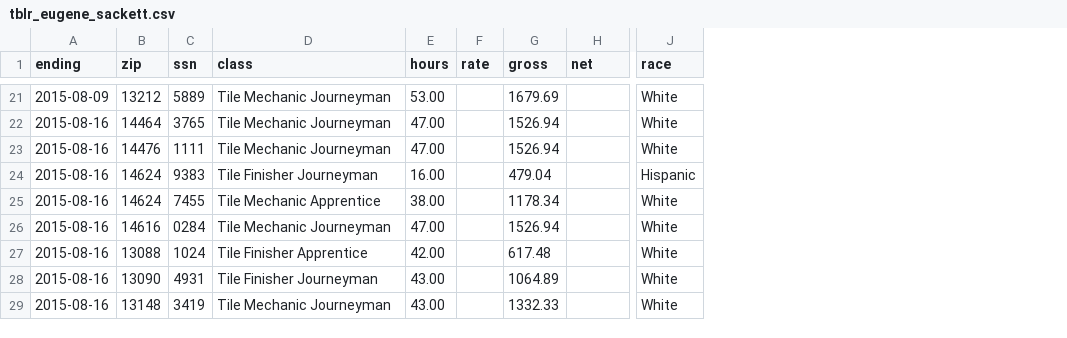
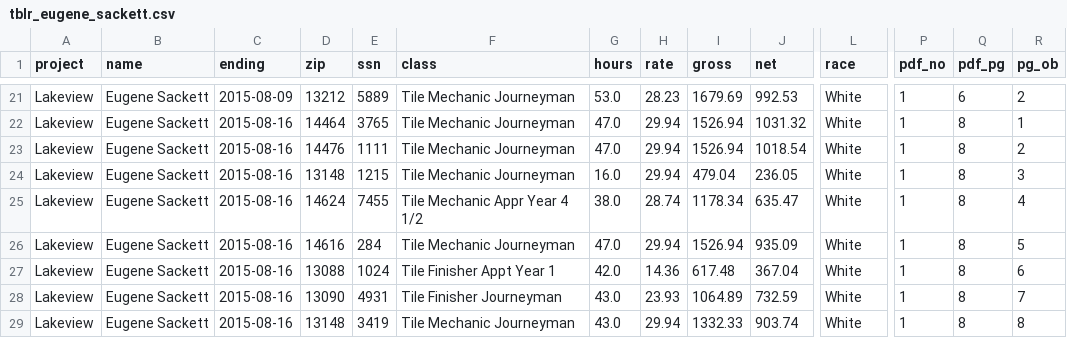
Before and after one commit to jamisoncrawford/lakeview, a CSV file: Reformatted CSVs - Redacted/tblr_eugene_sackett.csv, drawn as a sheet; only a part is shown, gaps mark what is left out; addresses are those after the commit; the diff covers the shown part only; the diff names each change by its address in the sheet, - before the commit and + after, or states it on an @@ line.

Commit message:
updated ej sackett
metavariables failed to parse

```diff
--- a/Reformatted CSVs - Redacted/tblr_eugene_sackett.csv
+++ b/Reformatted CSVs - Redacted/tblr_eugene_sackett.csv
+column A (project), rows 21-29: all Lakeview
+column B (name), rows 21-29: all Eugene Sackett
+column P (pdf_no), rows 21-29: all 1
+column Q (pdf_pg), rows 21-29: 6 | 8 | 8 | 8 | 8 | 8 | 8 | 8 | 8
+column R (pg_ob), rows 21-29: 2 | 1 | 2 | 3 | 4 | 5 | 6 | 7 | 8
-G21 (hours): 53.00
+G21 (hours): 53.0
-H21 (rate): (empty)
+H21 (rate): 28.23
-J21 (net): (empty)
+J21 (net): 992.53
-G22:G23 (hours): 47.00
+G22:G23 (hours): 47.0
-H22:H24 (rate): (empty)
+H22:H24 (rate): 29.94
-J22 (net): (empty)
+J22 (net): 1031.32
-J23 (net): (empty)
+J23 (net): 1018.54
-D24 (zip): 14624
+D24 (zip): 13148
-E24 (ssn): 9383
+E24 (ssn): 1215
-F24 (class): Tile Finisher Journeyman
+F24 (class): Tile Mechanic Journeyman
-G24 (hours): 16.00
+G24 (hours): 16.0
-J24 (net): (empty)
+J24 (net): 236.05
-L24 (race): Hispanic
+L24 (race): White
-F25 (class): Tile Mechanic Apprentice
+F25 (class): Tile Mechanic Appr Year 4 1/2
-G25 (hours): 38.00
+G25 (hours): 38.0
-H25 (rate): (empty)
+H25 (rate): 28.74
-J25 (net): (empty)
+J25 (net): 635.47
-E26 (ssn): 0284
+E26 (ssn): 284
-G26 (hours): 47.00
+G26 (hours): 47.0
-H26 (rate): (empty)
+H26 (rate): 29.94
-J26 (net): (empty)
+J26 (net): 935.09
-F27 (class): Tile Finisher Apprentice
+F27 (class): Tile Finisher Appt Year 1
-G27 (hours): 42.00
+G27 (hours): 42.0
-H27 (rate): (empty)
+H27 (rate): 14.36
-J27 (net): (empty)
+J27 (net): 367.04
-G28:G29 (hours): 43.00
+G28:G29 (hours): 43.0
-H28 (rate): (empty)
+H28 (rate): 23.93
-J28 (net): (empty)
+J28 (net): 732.59
-H29 (rate): (empty)
+H29 (rate): 29.94
-J29 (net): (empty)
+J29 (net): 903.74
```
Also changed, not shown: 2 removed rows and 81 edited cells elsewhere in this file.
